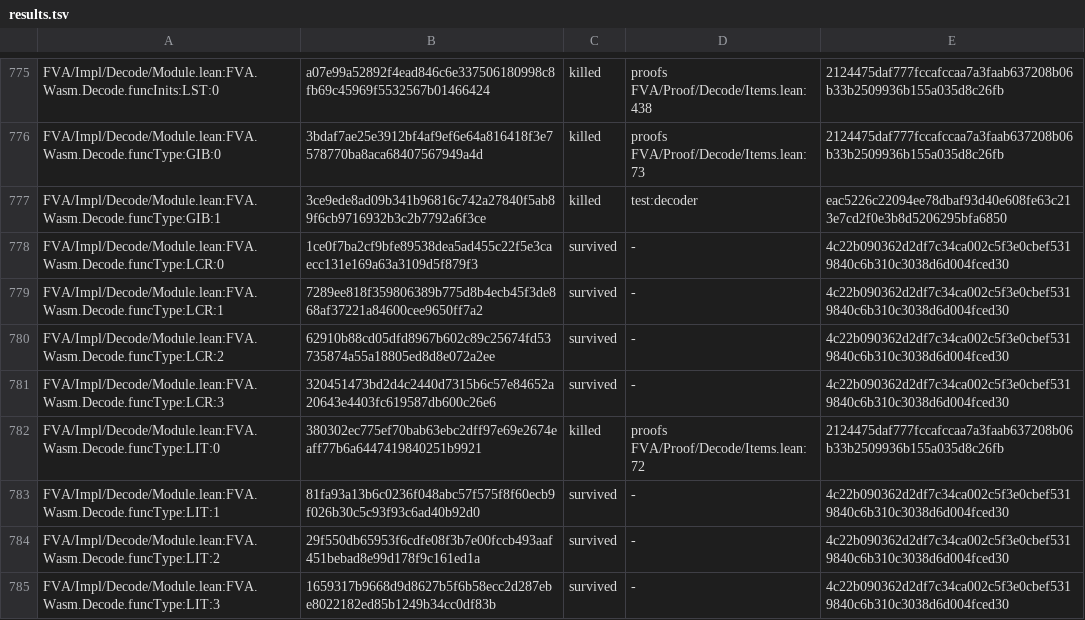
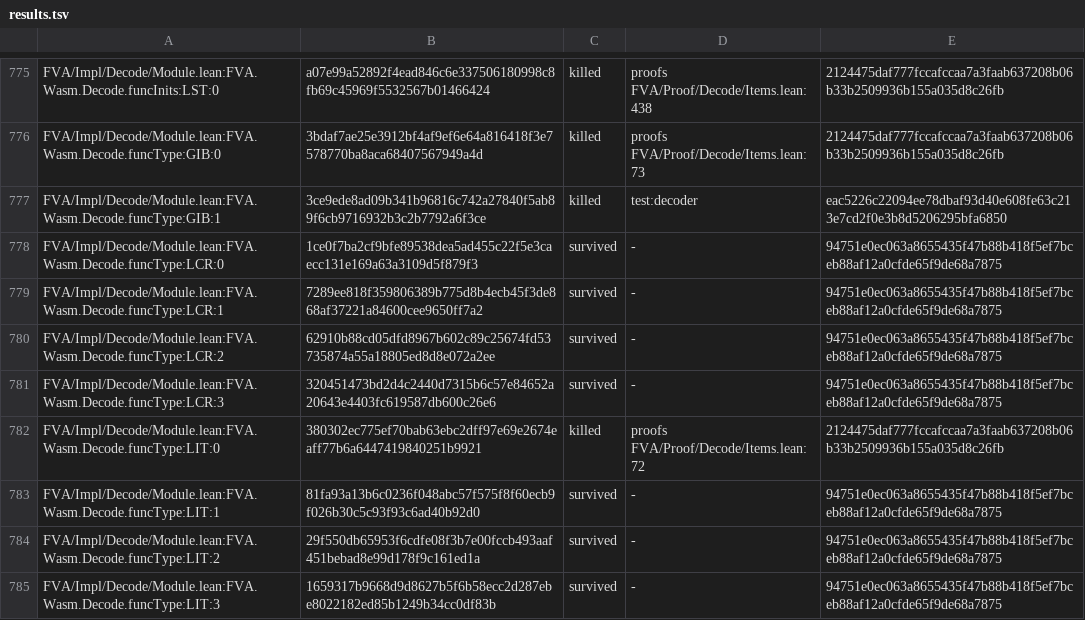
Before and after one commit to veriformatics/fva, a TSV file: FVATest/Mutate/results.tsv, drawn as a sheet; only a part is shown, gaps mark what is left out; the diff covers the shown part only.

Commit message:
mutation: SEC-4 (166086d) and the inputsSha fix (402a998) edited graph modules every survivor's digest covers → the 84 survivors rerun on the pool: all survive again, all ruled; 3,359 mutants, 3,033 killed, 234 unviable, 8 downstream-unviable, 0 inconclusive, no finding (rc 0)
Pool host, `--workers 4`, MemoryMax 48G, 2 h 26 min; the 3,275 killed/unviable rows stayed current (their killers' exe roots do not import the edited modules). The local full-gate pre-check before this rerun was green in every step but mutation (stale survivor rows).

```diff
--- a/FVATest/Mutate/results.tsv
+++ b/FVATest/Mutate/results.tsv
@@ -777,9 +777,9 @@ FVA/Impl/Decode/Module.lean:FVA.Wasm.Decode.funcType:GIB:0	3bdaf7ae25e3912bf4af9
 FVA/Impl/Decode/Module.lean:FVA.Wasm.Decode.funcType:GIB:1	3ce9ede8ad09b341b96816c742a27840f5ab89f6cb9716932b3c2b7792a6f3ce	killed	test:decoder	eac5226c22094ee78dbaf93d40e608fe63c213e7cd2f0e3b8d5206295bfa6850
-FVA/Impl/Decode/Module.lean:FVA.Wasm.Decode.funcType:LCR:0	1ce0f7ba2cf9bfe89538dea5ad455c22f5e3caecc131e169a63a3109d5f879f3	survived	-	4c22b090362d2df7c34ca002c5f3e0cbef5319840c6b310c3038d6d004fced30
-FVA/Impl/Decode/Module.lean:FVA.Wasm.Decode.funcType:LCR:1	7289ee818f359806389b775d8b4ecb45f3de868af37221a84600cee9650ff7a2	survived	-	4c22b090362d2df7c34ca002c5f3e0cbef5319840c6b310c3038d6d004fced30
-FVA/Impl/Decode/Module.lean:FVA.Wasm.Decode.funcType:LCR:2	62910b88cd05dfd8967b602c89c25674fd53735874a55a18805ed8d8e072a2ee	survived	-	4c22b090362d2df7c34ca002c5f3e0cbef5319840c6b310c3038d6d004fced30
-FVA/Impl/Decode/Module.lean:FVA.Wasm.Decode.funcType:LCR:3	320451473bd2d4c2440d7315b6c57e84652a20643e4403fc619587db600c26e6	survived	-	4c22b090362d2df7c34ca002c5f3e0cbef5319840c6b310c3038d6d004fced30
+FVA/Impl/Decode/Module.lean:FVA.Wasm.Decode.funcType:LCR:0	1ce0f7ba2cf9bfe89538dea5ad455c22f5e3caecc131e169a63a3109d5f879f3	survived	-	94751e0ec063a8655435f47b88b418f5ef7bceb88af12a0cfde65f9de68a7875
+FVA/Impl/Decode/Module.lean:FVA.Wasm.Decode.funcType:LCR:1	7289ee818f359806389b775d8b4ecb45f3de868af37221a84600cee9650ff7a2	survived	-	94751e0ec063a8655435f47b88b418f5ef7bceb88af12a0cfde65f9de68a7875
+FVA/Impl/Decode/Module.lean:FVA.Wasm.Decode.funcType:LCR:2	62910b88cd05dfd8967b602c89c25674fd53735874a55a18805ed8d8e072a2ee	survived	-	94751e0ec063a8655435f47b88b418f5ef7bceb88af12a0cfde65f9de68a7875
+FVA/Impl/Decode/Module.lean:FVA.Wasm.Decode.funcType:LCR:3	320451473bd2d4c2440d7315b6c57e84652a20643e4403fc619587db600c26e6	survived	-	94751e0ec063a8655435f47b88b418f5ef7bceb88af12a0cfde65f9de68a7875
 FVA/Impl/Decode/Module.lean:FVA.Wasm.Decode.funcType:LIT:0	380302ec775ef70bab63ebc2dff97e69e2674eaff77b6a6447419840251b9921	killed	proofs FVA/Proof/Decode/Items.lean:72	2124475daf777fccafccaa7a3faab637208b06b33b2509936b155a035d8c26fb
-FVA/Impl/Decode/Module.lean:FVA.Wasm.Decode.funcType:LIT:1	81fa93a13b6c0236f048abc57f575f8f60ecb9f026b30c5c93f93c6ad40b92d0	survived	-	4c22b090362d2df7c34ca002c5f3e0cbef5319840c6b310c3038d6d004fced30
-FVA/Impl/Decode/Module.lean:FVA.Wasm.Decode.funcType:LIT:2	29f550db65953f6cdfe08f3b7e00fccb493aaf451bebad8e99d178f9c161ed1a	survived	-	4c22b090362d2df7c34ca002c5f3e0cbef5319840c6b310c3038d6d004fced30
-FVA/Impl/Decode/Module.lean:FVA.Wasm.Decode.funcType:LIT:3	1659317b9668d9d8627b5f6b58ecc2d287ebe8022182ed85b1249b34cc0df83b	survived	-	4c22b090362d2df7c34ca002c5f3e0cbef5319840c6b310c3038d6d004fced30
+FVA/Impl/Decode/Module.lean:FVA.Wasm.Decode.funcType:LIT:1	81fa93a13b6c0236f048abc57f575f8f60ecb9f026b30c5c93f93c6ad40b92d0	survived	-	94751e0ec063a8655435f47b88b418f5ef7bceb88af12a0cfde65f9de68a7875
+FVA/Impl/Decode/Module.lean:FVA.Wasm.Decode.funcType:LIT:2	29f550db65953f6cdfe08f3b7e00fccb493aaf451bebad8e99d178f9c161ed1a	survived	-	94751e0ec063a8655435f47b88b418f5ef7bceb88af12a0cfde65f9de68a7875
+FVA/Impl/Decode/Module.lean:FVA.Wasm.Decode.funcType:LIT:3	1659317b9668d9d8627b5f6b58ecc2d287ebe8022182ed85b1249b34cc0df83b	survived	-	94751e0ec063a8655435f47b88b418f5ef7bceb88af12a0cfde65f9de68a7875
```
Also changed, not shown: 77 edited cells elsewhere in this file.
